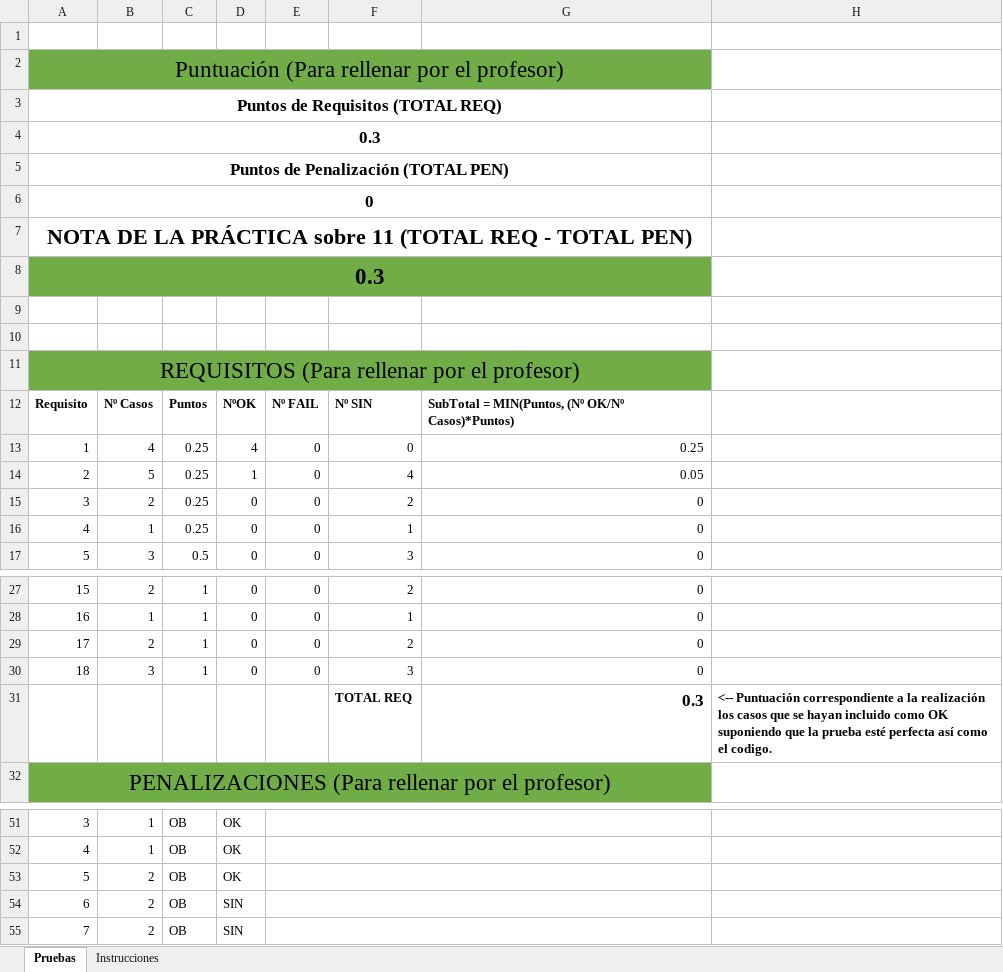
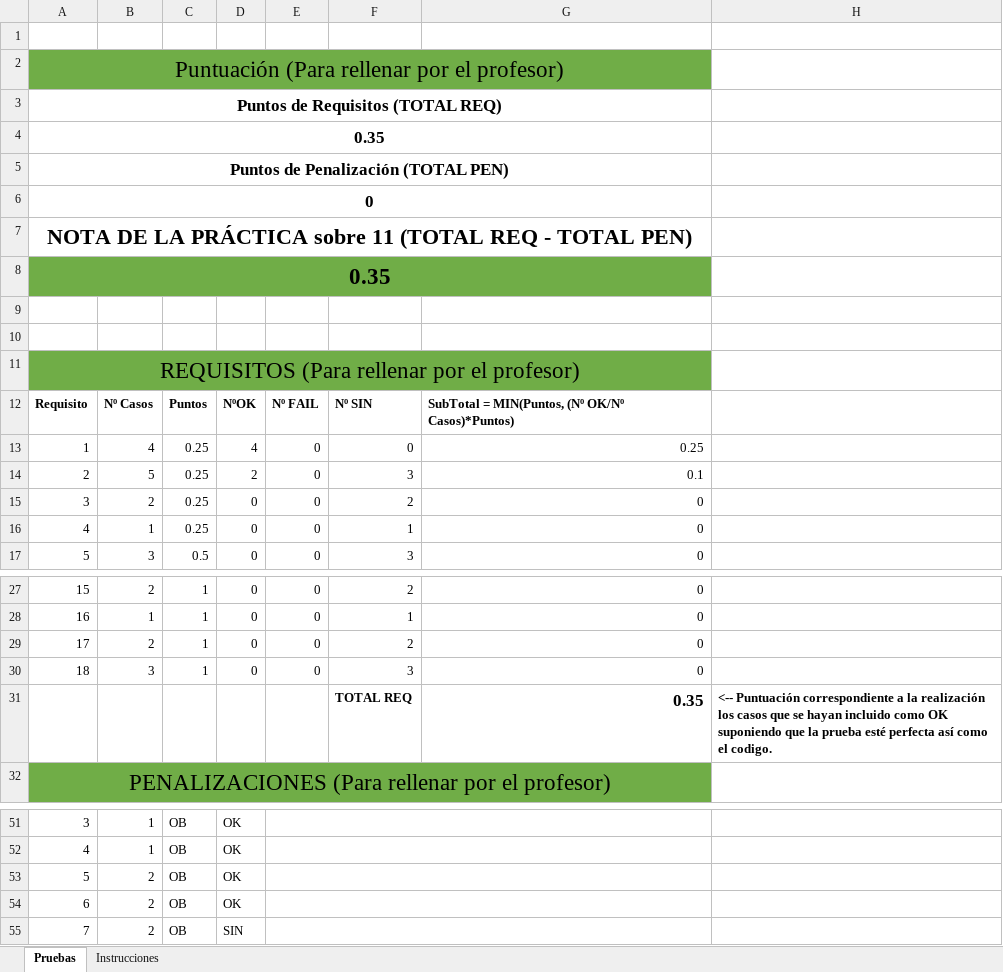
Before and after one commit to RisottoNacho/sdi-entrega1-1105, an Excel workbook: sdi-entrega1-1105.xlsx, sheet Pruebas, drawn as a sheet; only a part is shown, gaps mark what is left out; values as stored, in another font and other column widths than the file's, no borders; the diff names each change by its address in the sheet, - before the commit and + after, or states it on an @@ line.

```diff
--- a/sdi-entrega1-1105.xlsx (sheet Pruebas)
+++ b/sdi-entrega1-1105.xlsx (sheet Pruebas)
-A4: 0.3
+A4: 0.35
-A8: 0.3
+A8: 0.35
-D14: 1
+D14: 2
-F14: 4
+F14: 3
-G14: 0.05
+G14: 0.1
-G31: 0.3
+G31: 0.35
-D54: SIN
+D54: OK
```
Also changed, not shown: 1 other file.
